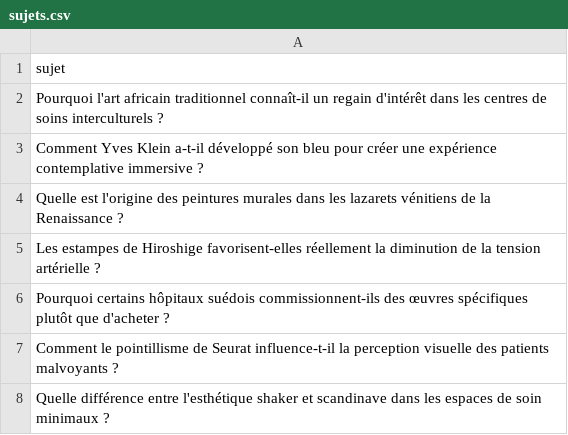
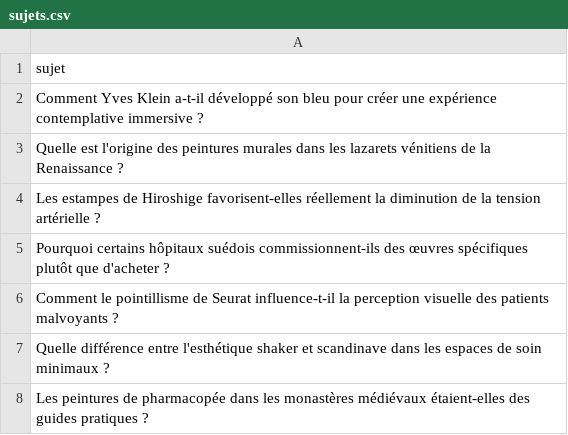
Before and after one commit to Metalosmose21/Cabinet-m-dical-1-, a CSV file: sujets.csv, drawn as a sheet; only a part is shown; the shorter side is filled out with more unchanged rows.

```diff
--- a/sujets.csv
+++ b/sujets.csv
@@ -1,3 +1,2 @@
 sujet
-Pourquoi l'art africain traditionnel connaît-il un regain d'intérêt dans les centres de soins interculturels ?
 Comment Yves Klein a-t-il développé son bleu pour créer une expérience contemplative immersive ?
```
Also changed, not shown: sujets_traites.csv.
